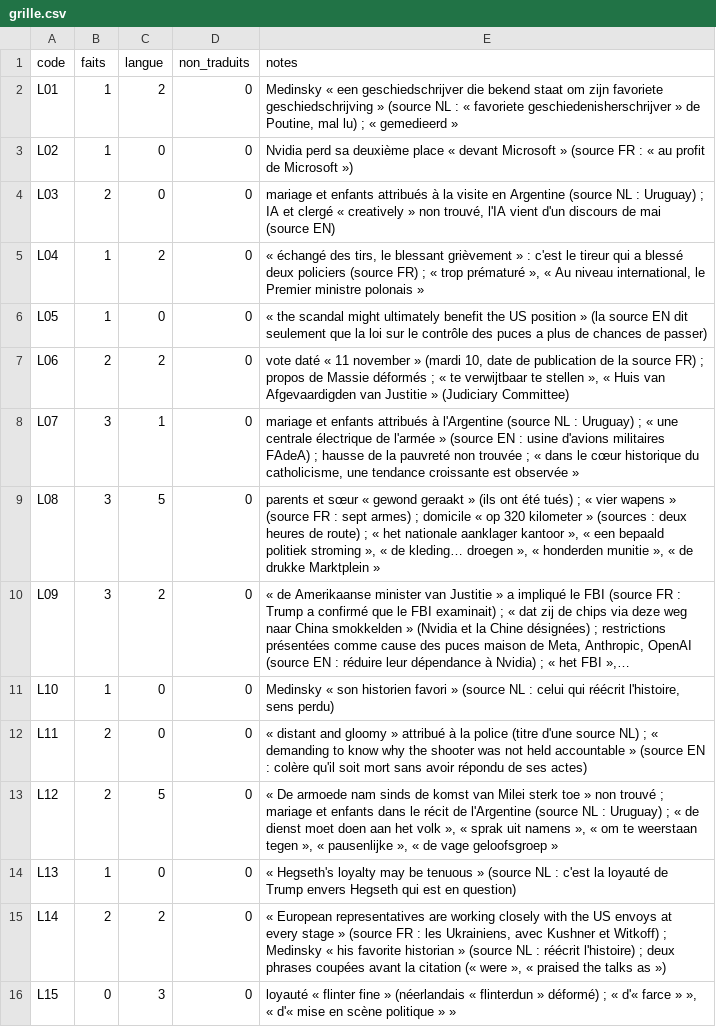
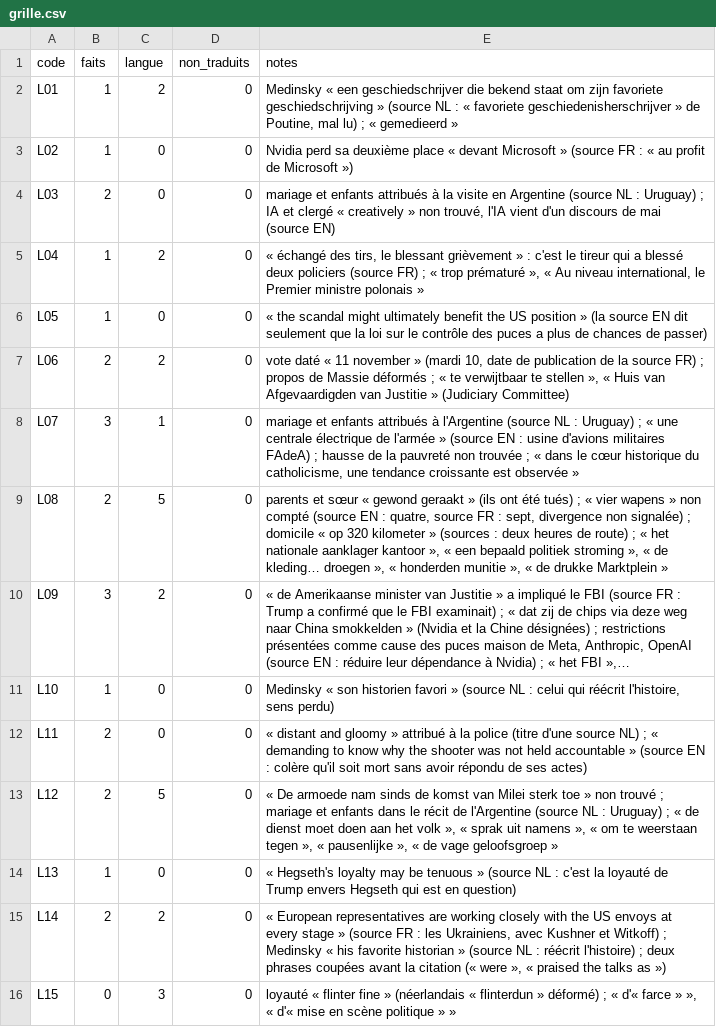
Before and after one commit to jvdbiest/Otlet, a CSV file: spikes/lang3/results/grille.csv, drawn as a sheet; long unchanged cells end in …; the diff names each change by its address in the sheet, - before the commit and + after, or states it on an @@ line.

```diff
--- a/spikes/lang3/results/grille.csv
+++ b/spikes/lang3/results/grille.csv
-B9 (faits): 3
+B9 (faits): 2
-E9 (notes): …wapens » (source FR : sept armes) ; domicile…
+E9 (notes): …wapens » non compté (source EN : quatre, source FR : sept, divergence non signalée) ; domicile…
```
Also changed, not shown: 3 other files.
